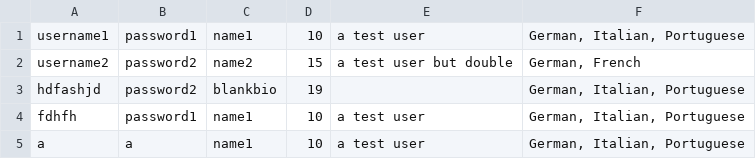
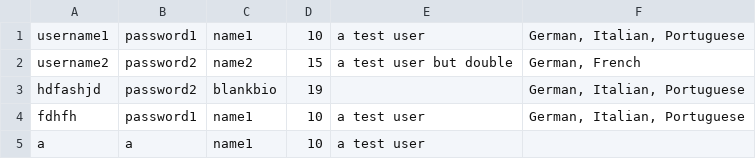
Before and after one commit to CSC207-UofT/course-project-0xta1l, a CSV file: src/main/Constants/users.csv, drawn as a sheet.

Commit message:
fixed commandtree user, need to break up create and login

```diff
--- a/src/main/Constants/users.csv
+++ b/src/main/Constants/users.csv
@@ -4,2 +4,2 @@ hdfashjd,password2,blankbio,19,,"German,  Italian,  Portuguese"
 fdhfh,password1,name1,10,a test user,"German,  Italian,  Portuguese"
-a,a,name1,10,a test user,"German,  Italian,  Portuguese"
+a,a,name1,10,a test user,
```
Also changed, not shown: 6 other files.
